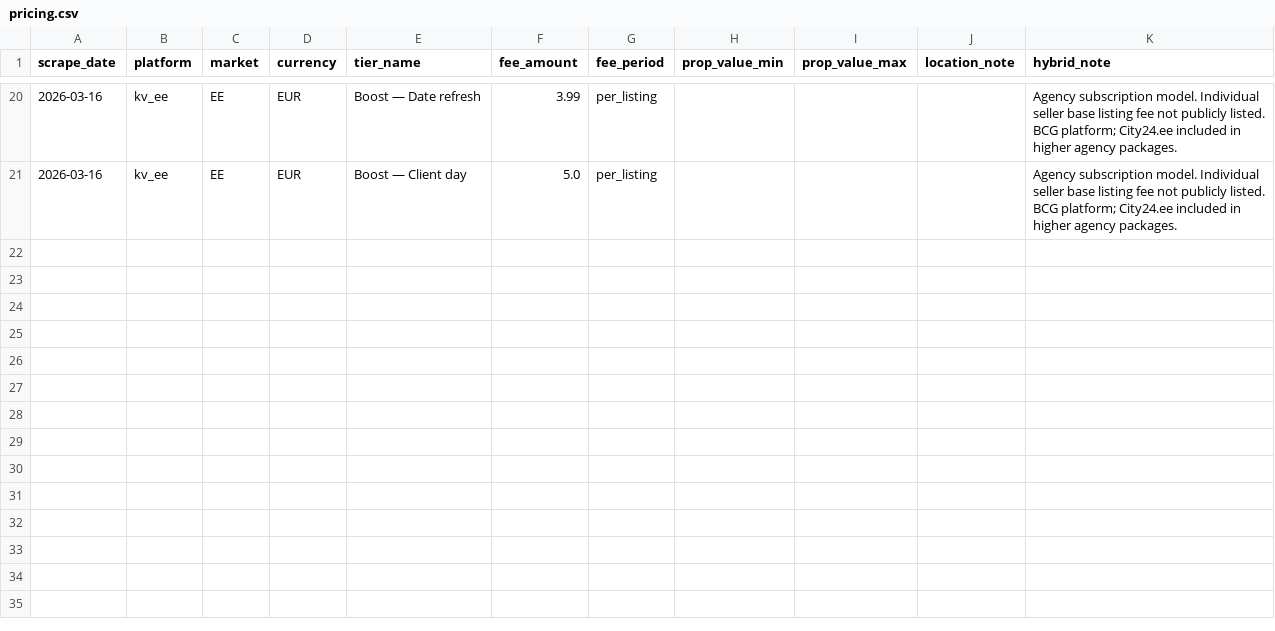
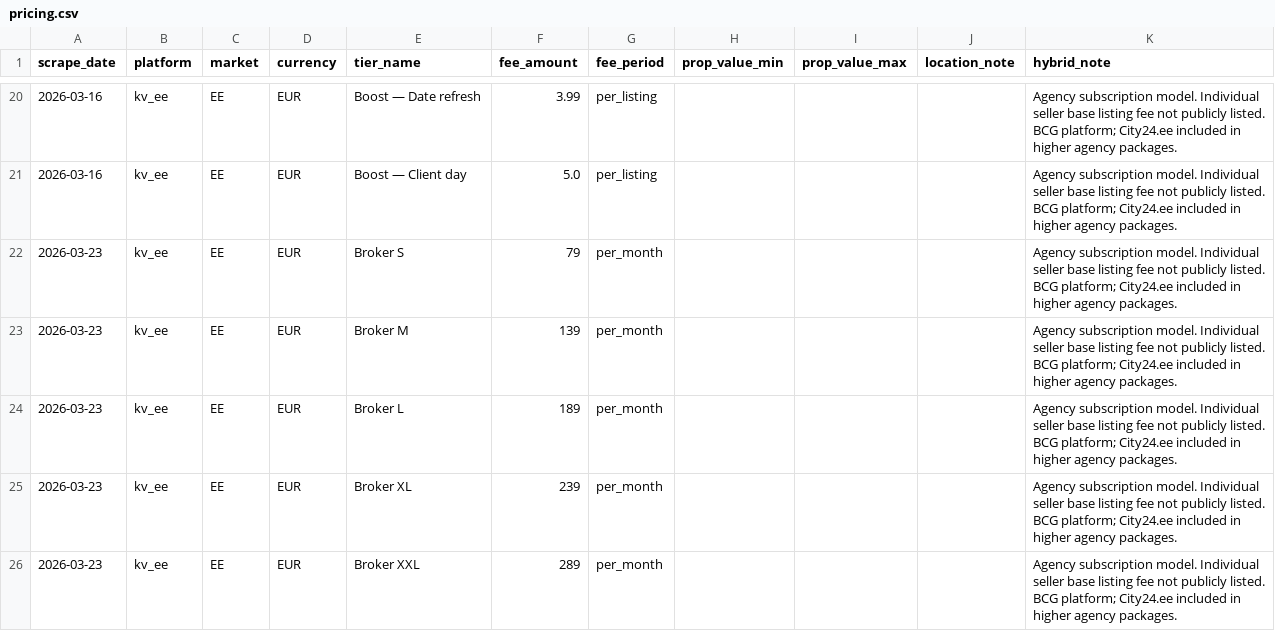
Before and after one commit to j-manning/re-pricing-kv-ee, a CSV file: data/pricing.csv, drawn as a sheet; only a part is shown, gaps mark what is left out; the diff covers the shown part only; the diff names each change by its address in the sheet, - before the commit and + after, or states it on an @@ line.

```diff
--- a/data/pricing.csv
+++ b/data/pricing.csv
+row 22: 2026-03-23 | kv_ee | EE | EUR | Broker S | 79 | per_month |  |  |  | Agency subscription model. Individual seller base listing fee not publicly listed. BCG platform; City24.ee included in higher agency packages.
+row 23: 2026-03-23 | kv_ee | EE | EUR | Broker M | 139 | per_month |  |  |  | Agency subscription model. Individual seller base listing fee not publicly listed. BCG platform; City24.ee included in higher agency packages.
+row 24: 2026-03-23 | kv_ee | EE | EUR | Broker L | 189 | per_month |  |  |  | Agency subscription model. Individual seller base listing fee not publicly listed. BCG platform; City24.ee included in higher agency packages.
+row 25: 2026-03-23 | kv_ee | EE | EUR | Broker XL | 239 | per_month |  |  |  | Agency subscription model. Individual seller base listing fee not publicly listed. BCG platform; City24.ee included in higher agency packages.
+row 26: 2026-03-23 | kv_ee | EE | EUR | Broker XXL | 289 | per_month |  |  |  | Agency subscription model. Individual seller base listing fee not publicly listed. BCG platform; City24.ee included in higher agency packages.
```
Also changed, not shown: 5 added rows elsewhere in this file.
